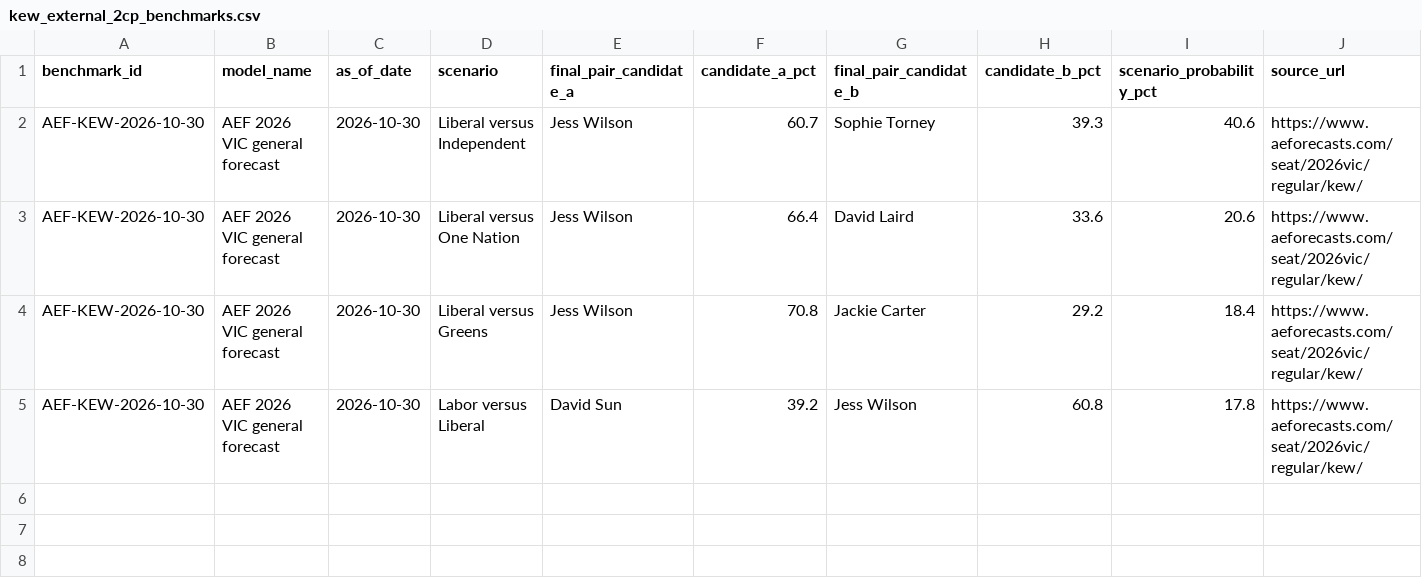
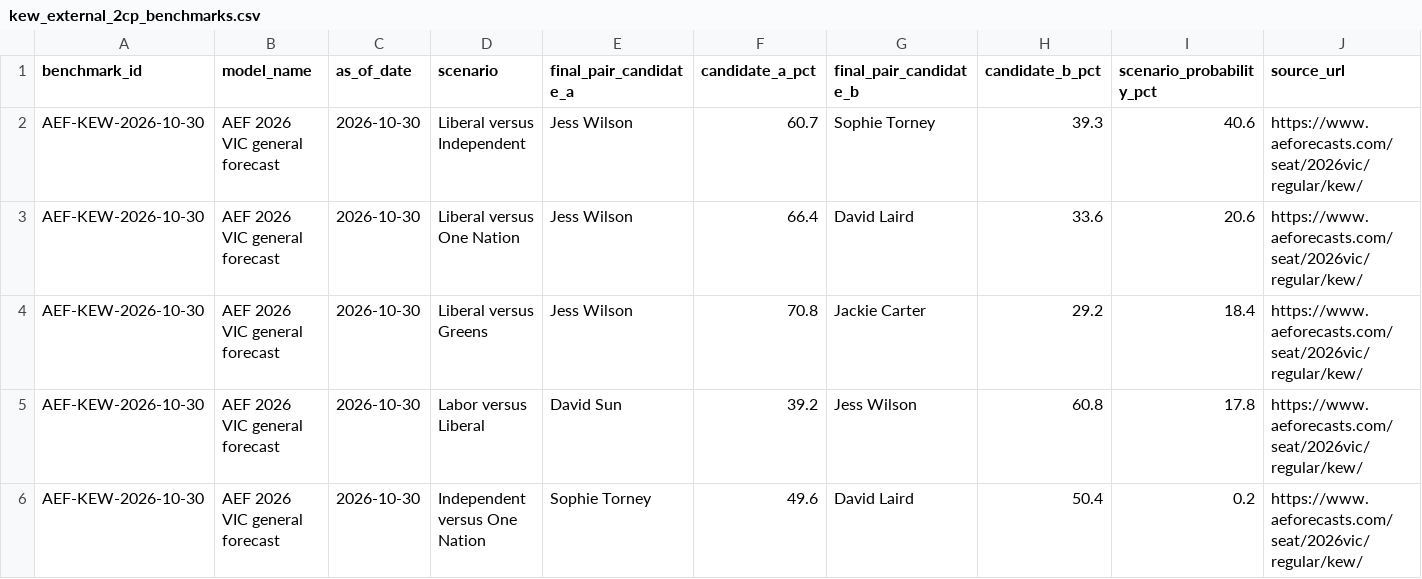
Before and after one commit to samcourt/electoral-sentiment, a CSV file: data/kew_external_2cp_benchmarks.csv, drawn as a sheet; only a part is shown; rows hold the shown columns only; the diff names each change by its address in the sheet, - before the commit and + after, or states it on an @@ line.

Commit message:
Add AEF Sophie Torney versus One Nation final-pair scenario

```diff
--- a/data/kew_external_2cp_benchmarks.csv
+++ b/data/kew_external_2cp_benchmarks.csv
+row 6: AEF-KEW-2026-10-30 | AEF 2026 VIC general forecast | 2026-10-30 | Independent versus One Nation | Sophie Torney | 49.6 | David Laird | 50.4 | 0.2 | https://www.aeforecasts.com/seat/2026vic/regular/kew/
```
